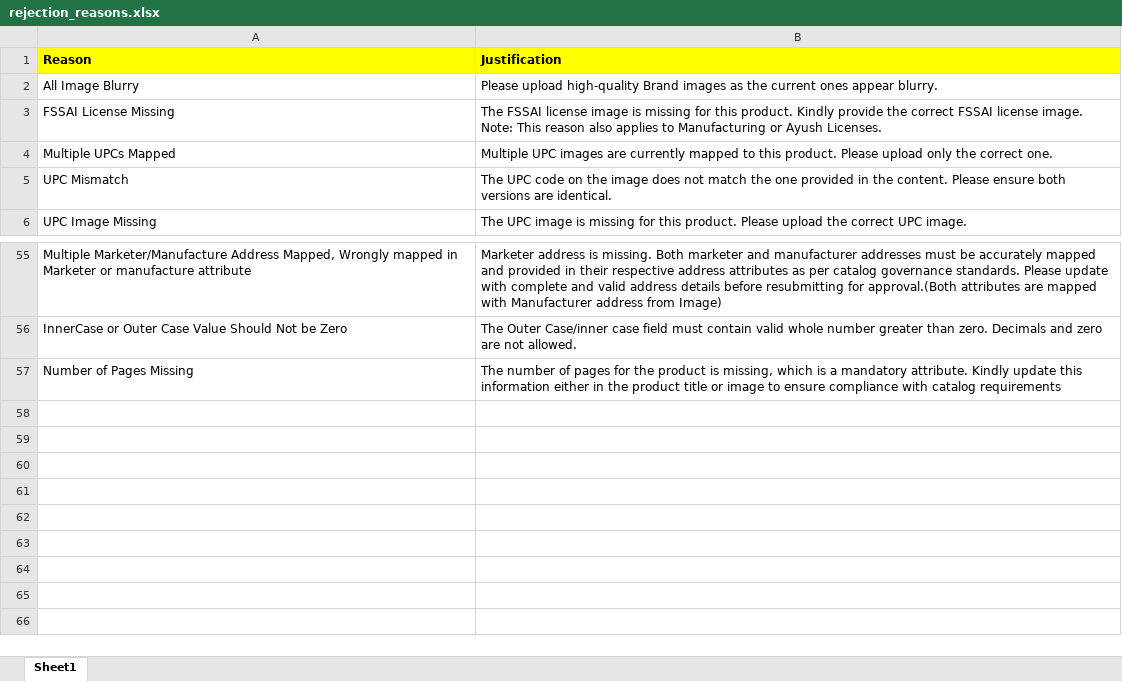
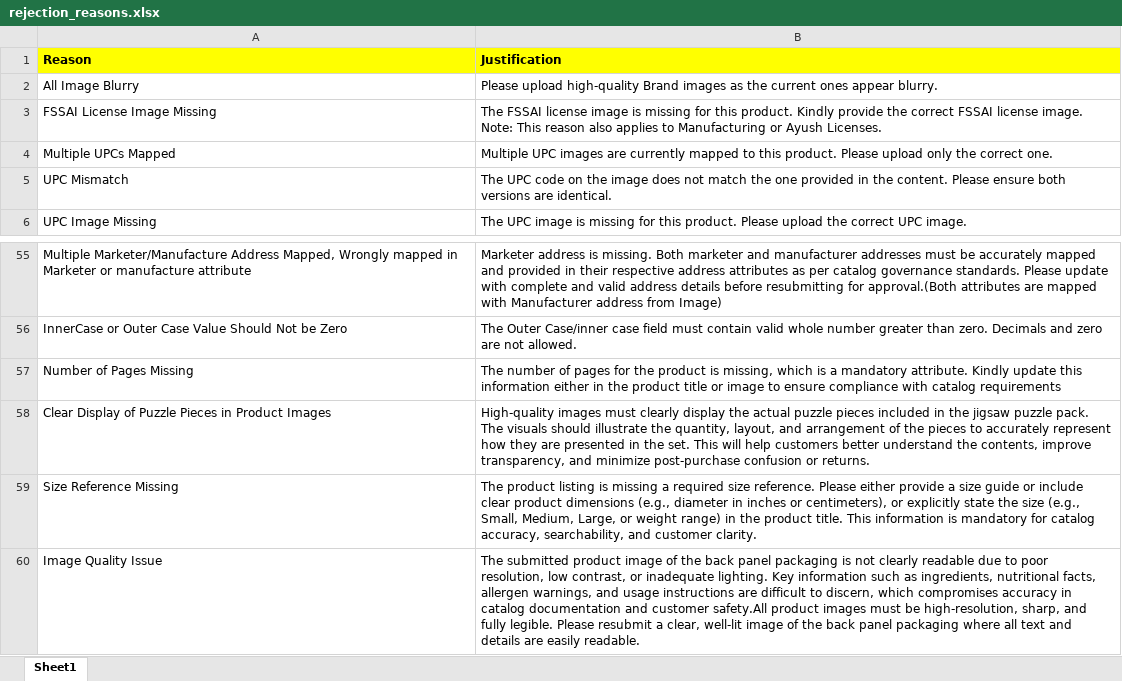
Before and after one commit to ku5ha1/customSearch, an Excel workbook: data/rejection_reasons.xlsx, sheet Sheet1, drawn as a sheet; only a part is shown, gaps mark what is left out; values as stored, in another font and other column widths than the file's, no borders; the diff names each change by its address in the sheet, - before the commit and + after, or states it on an @@ line.

```diff
--- a/data/rejection_reasons.xlsx (sheet Sheet1)
+++ b/data/rejection_reasons.xlsx (sheet Sheet1)
-A3 (Reason): FSSAI License Missing
+A3 (Reason): FSSAI License Image Missing
+row 58: Clear Display of Puzzle Pieces in Product Images | High-quality images must clearly display the actual puzzle pieces included in the jigsaw puzzle pack. The visuals should illustrate the quantity, layout, and arrangement of the pieces to accurately represent how they are presented in the set. This will help customers better understand the contents, improve transparency, and minimize post-purchase confusion or returns.
+row 59: Size Reference Missing | The product listing is missing a required size reference. Please either provide a size guide or include clear product dimensions (e.g., diameter in inches or centimeters), or explicitly state the size (e.g., Small, Medium, Large, or weight range) in the product title. This information is mandatory for catalog accuracy, searchability, and customer clarity.
+row 60: Image Quality Issue | The submitted product image of the back panel packaging is not clearly readable due to poor resolution, low contrast, or inadequate lighting. Key information such as ingredients, nutritional facts, allergen warnings, and usage instructions are difficult to discern, which compromises accuracy in catalog documentation and customer safety.All product images must be high-resolution, sharp, and fully legible. Please resubmit a clear, well-lit image of the back panel packaging where all text and details are easily readable.
```
Also changed, not shown: data/attributes.xlsx, data/category_pdp_plp.xlsx, 4 other files.
